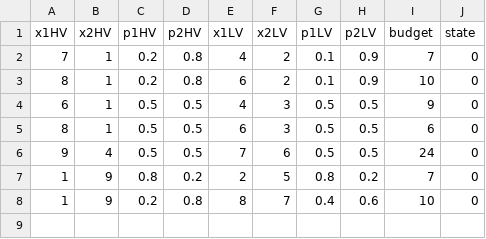
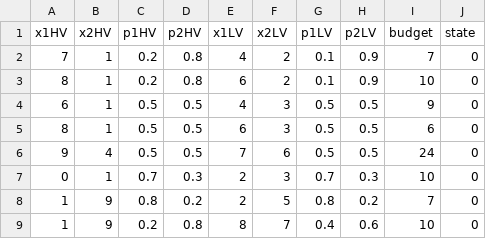
Before and after one commit to MathiasDurrer/Goals-and-experience, a CSV file: experiment/code/rsft-gain-loss-experiment-master/rsft_gain_loss_experiment/static/stimuli/stimuli_easy.csv, drawn as a sheet; the diff names each change by its address in the sheet, - before the commit and + after, or states it on an @@ line.

```diff
--- a/experiment/code/rsft-gain-loss-experiment-master/rsft_gain_loss_experiment/static/stimuli/stimuli_easy.csv
+++ b/experiment/code/rsft-gain-loss-experiment-master/rsft_gain_loss_experiment/static/stimuli/stimuli_easy.csv
+row 7: 0 | 1 | 0.7 | 0.3 | 2 | 3 | 0.7 | 0.3 | 10 | 0
```
Also changed, not shown: experiment/code/rsft-gain-loss-experiment-master/rsft_gain_loss_experiment/static/stimuli/stimuli_hard.csv, experiment/code/rsft-gain-loss-experiment-master/rsft_gain_loss_experiment/static/stimuli/stimuli_medium.csv, 57 other files.
